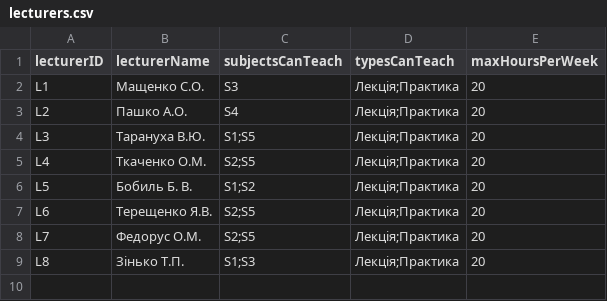
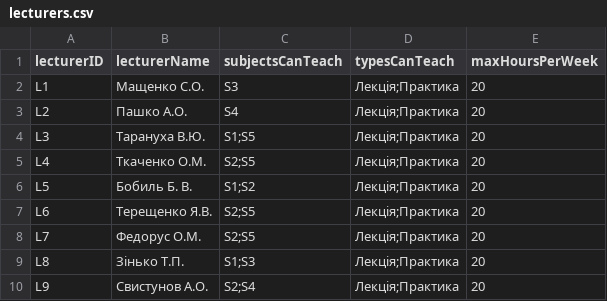
Before and after one commit to oyl04/LabsIS, a CSV file: Lab3/lecturers.csv, drawn as a sheet; the diff names each change by its address in the sheet, - before the commit and + after, or states it on an @@ line.

```diff
--- a/Lab3/lecturers.csv
+++ b/Lab3/lecturers.csv
+row 10: L9 | Свистунов А.О. | S2;S4 | Лекція;Практика | 20
```
Also changed, not shown: 2 other files.
